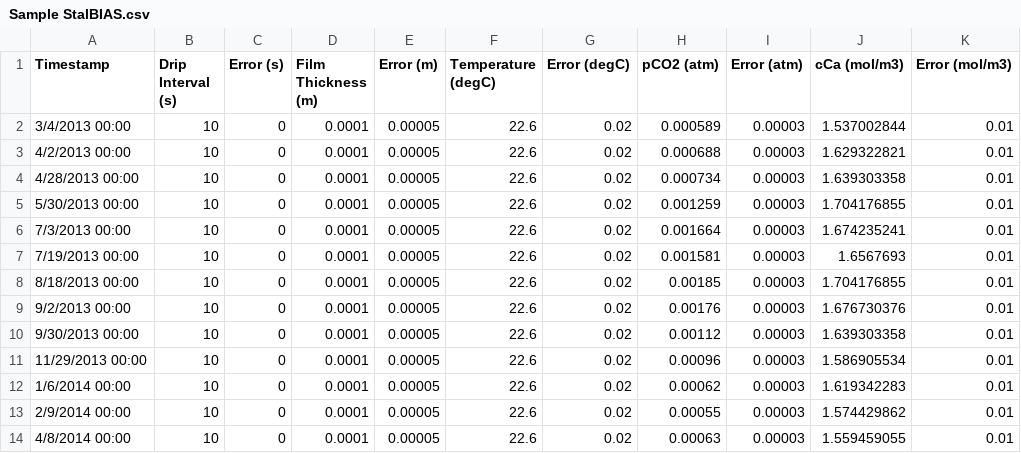
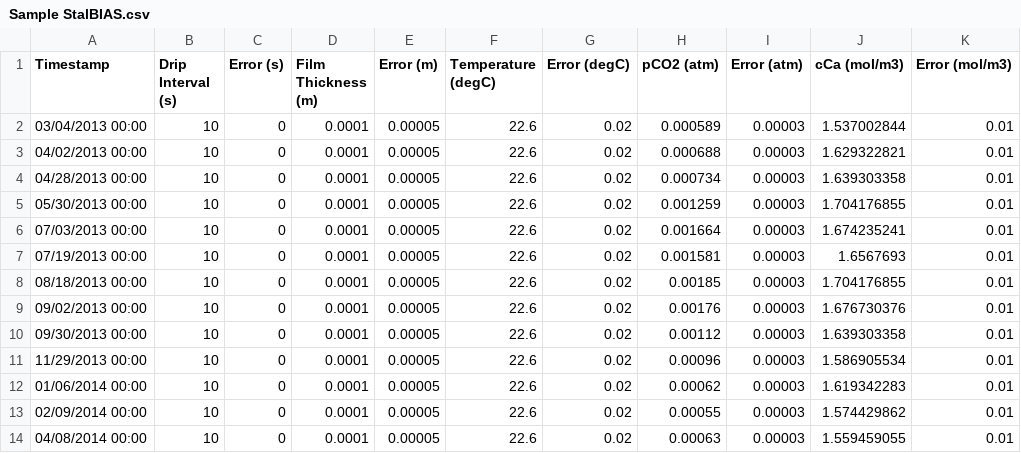
Before and after one commit to RolfVieten/StalGrowth, a CSV file: src/Sample Data/Sample StalBIAS.csv, drawn as a sheet.

Commit message:
change date format in csv
change date format in csv

```diff
--- a/src/Sample Data/Sample StalBIAS.csv
+++ b/src/Sample Data/Sample StalBIAS.csv
@@ -1,14 +1,14 @@
 Timestamp,Drip Interval (s),Error (s),Film Thickness (m),Error (m),Temperature (degC),Error (degC),pCO2 (atm),Error (atm),cCa (mol/m3),Error (mol/m3)
-3/4/2013 00:00,10,0,0.0001,0.00005,22.6,0.02,0.000589,0.00003,1.537002844,0.01
-4/2/2013 00:00,10,0,0.0001,0.00005,22.6,0.02,0.000688,0.00003,1.629322821,0.01
-4/28/2013 00:00,10,0,0.0001,0.00005,22.6,0.02,0.000734,0.00003,1.639303358,0.01
-5/30/2013 00:00,10,0,0.0001,0.00005,22.6,0.02,0.001259,0.00003,1.704176855,0.01
-7/3/2013 00:00,10,0,0.0001,0.00005,22.6,0.02,0.001664,0.00003,1.674235241,0.01
-7/19/2013 00:00,10,0,0.0001,0.00005,22.6,0.02,0.001581,0.00003,1.6567693,0.01
-8/18/2013 00:00,10,0,0.0001,0.00005,22.6,0.02,0.00185,0.00003,1.704176855,0.01
-9/2/2013 00:00,10,0,0.0001,0.00005,22.6,0.02,0.00176,0.00003,1.676730376,0.01
-9/30/2013 00:00,10,0,0.0001,0.00005,22.6,0.02,0.00112,0.00003,1.639303358,0.01
+03/04/2013 00:00,10,0,0.0001,0.00005,22.6,0.02,0.000589,0.00003,1.537002844,0.01
+04/02/2013 00:00,10,0,0.0001,0.00005,22.6,0.02,0.000688,0.00003,1.629322821,0.01
+04/28/2013 00:00,10,0,0.0001,0.00005,22.6,0.02,0.000734,0.00003,1.639303358,0.01
+05/30/2013 00:00,10,0,0.0001,0.00005,22.6,0.02,0.001259,0.00003,1.704176855,0.01
+07/03/2013 00:00,10,0,0.0001,0.00005,22.6,0.02,0.001664,0.00003,1.674235241,0.01
+07/19/2013 00:00,10,0,0.0001,0.00005,22.6,0.02,0.001581,0.00003,1.6567693,0.01
+08/18/2013 00:00,10,0,0.0001,0.00005,22.6,0.02,0.00185,0.00003,1.704176855,0.01
+09/02/2013 00:00,10,0,0.0001,0.00005,22.6,0.02,0.00176,0.00003,1.676730376,0.01
+09/30/2013 00:00,10,0,0.0001,0.00005,22.6,0.02,0.00112,0.00003,1.639303358,0.01
 11/29/2013 00:00,10,0,0.0001,0.00005,22.6,0.02,0.00096,0.00003,1.586905534,0.01
-1/6/2014 00:00,10,0,0.0001,0.00005,22.6,0.02,0.00062,0.00003,1.619342283,0.01
-2/9/2014 00:00,10,0,0.0001,0.00005,22.6,0.02,0.00055,0.00003,1.574429862,0.01
-4/8/2014 00:00,10,0,0.0001,0.00005,22.6,0.02,0.00063,0.00003,1.559459055,0.01
+01/06/2014 00:00,10,0,0.0001,0.00005,22.6,0.02,0.00062,0.00003,1.619342283,0.01
+02/09/2014 00:00,10,0,0.0001,0.00005,22.6,0.02,0.00055,0.00003,1.574429862,0.01
+04/08/2014 00:00,10,0,0.0001,0.00005,22.6,0.02,0.00063,0.00003,1.559459055,0.01
```
